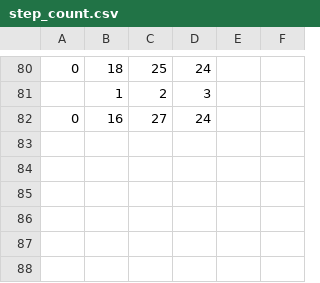
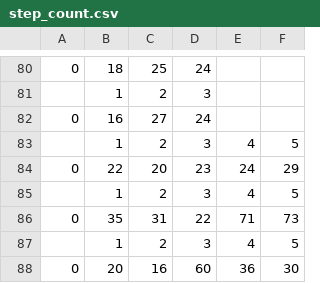
Before and after one commit to jacken3/PathPlanning, a CSV file: step_count.csv, drawn as a sheet; only a part is shown, gaps mark what is left out.

```diff
--- a/step_count.csv
+++ b/step_count.csv
@@ -82 +82,7 @@
 0,16,27,24
+,1,2,3,4,5
+0,22,20,23,24,29
+,1,2,3,4,5
+0,35,31,22,71,73
+,1,2,3,4,5
+0,20,16,60,36,30
```
Also changed, not shown: 8 other files.
